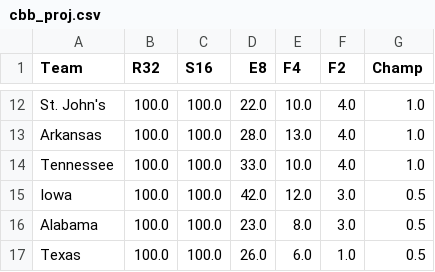
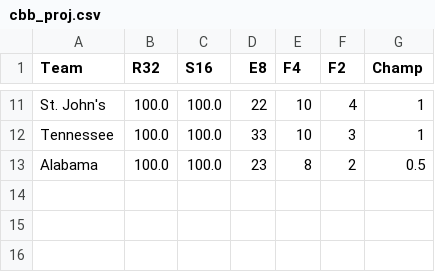
Before and after one commit to camvassallo/gravity, a CSV file: data/cbb_proj.csv, drawn as a sheet; only a part is shown, gaps mark what is left out; removed rows and columns are numbered as before the commit, all else as after; the diff covers the shown part only; the diff names each change by its address in the sheet, - before the commit and + after, or states it on an @@ line.

```diff
--- a/data/cbb_proj.csv
+++ b/data/cbb_proj.csv
-D11 (E8): 22.0
+D11 (E8): 22
-E11 (F4): 10.0
+E11 (F4): 10
-F11 (F2): 4.0
+F11 (F2): 4
-G11 (Champ): 1.0
+G11 (Champ): 1
-row 13: Arkansas | 100.0 | 100.0 | 28.0 | 13.0 | 4.0 | 1.0
-D12 (E8): 33.0
+D12 (E8): 33
-E12 (F4): 10.0
+E12 (F4): 10
-F12 (F2): 4.0
+F12 (F2): 3
-G12 (Champ): 1.0
+G12 (Champ): 1
-row 15: Iowa | 100.0 | 100.0 | 42.0 | 12.0 | 3.0 | 0.5
-D13 (E8): 23.0
+D13 (E8): 23
-E13 (F4): 8.0
+E13 (F4): 8
-F13 (F2): 3.0
+F13 (F2): 2
-row 17: Texas | 100.0 | 100.0 | 26.0 | 6.0 | 1.0 | 0.5
```
Also changed, not shown: 4 added rows, 5 removed rows and 20 edited cells elsewhere in this file, data/college-basketball-injury-report.csv, data/miya_proj.csv, 7 other files.
